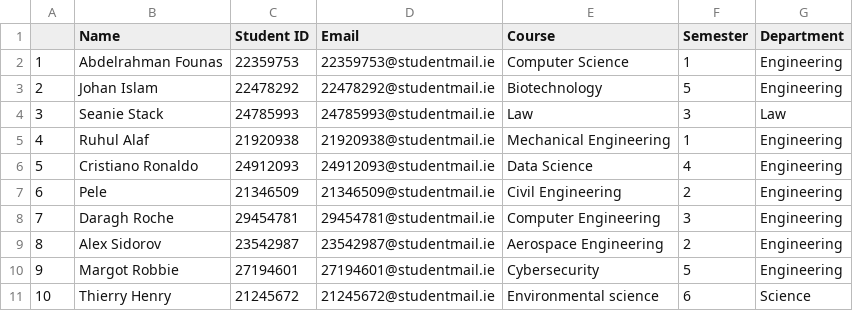
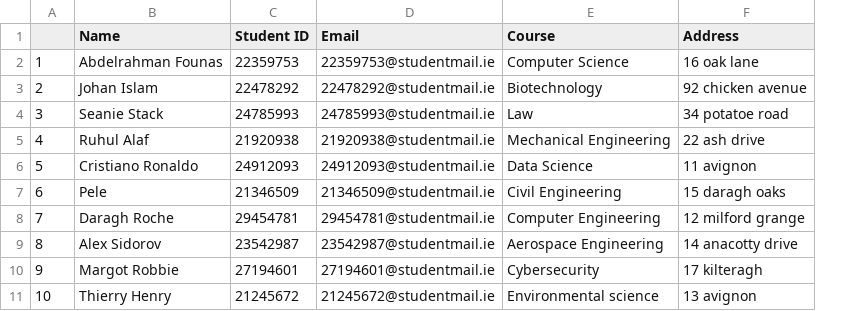
Before and after one commit to CS4013GRP27/CS4013PROJECT, a CSV file: Student.csv, drawn as a sheet; removed rows and columns are numbered as before the commit, all else as after; the diff names each change by its address in the sheet, - before the commit and + after, or states it on an @@ line.

Commit message:
Add files via upload

```diff
--- a/Student.csv
+++ b/Student.csv
-column F (Semester), rows 2-11: 1 | 5 | 3 | 1 | 4 | 2 | 3 | 2 | 5 | 6
-column G (Department), rows 2-11: Engineering | Engineering | Law | Engineering | Engineering | Engineering | Engineering | Engineering | Engineering | Science
+column F (Address), rows 2-11: 16 oak lane | 92 chicken avenue | 34 potatoe road | 22 ash drive | 11 avignon | 15 daragh oaks | 12 milford grange | 14 anacotty drive | 17 kilteragh | 13 avignon
```
